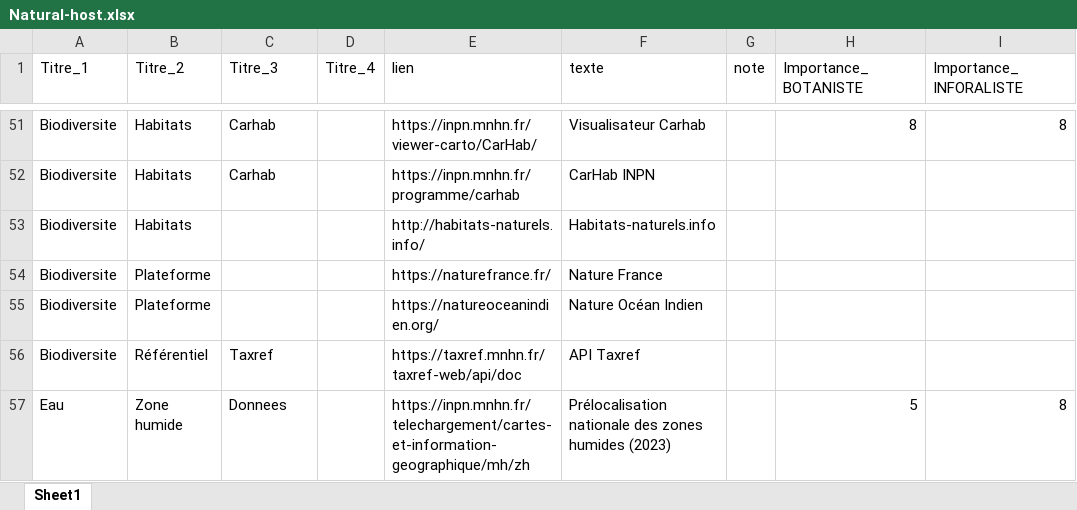
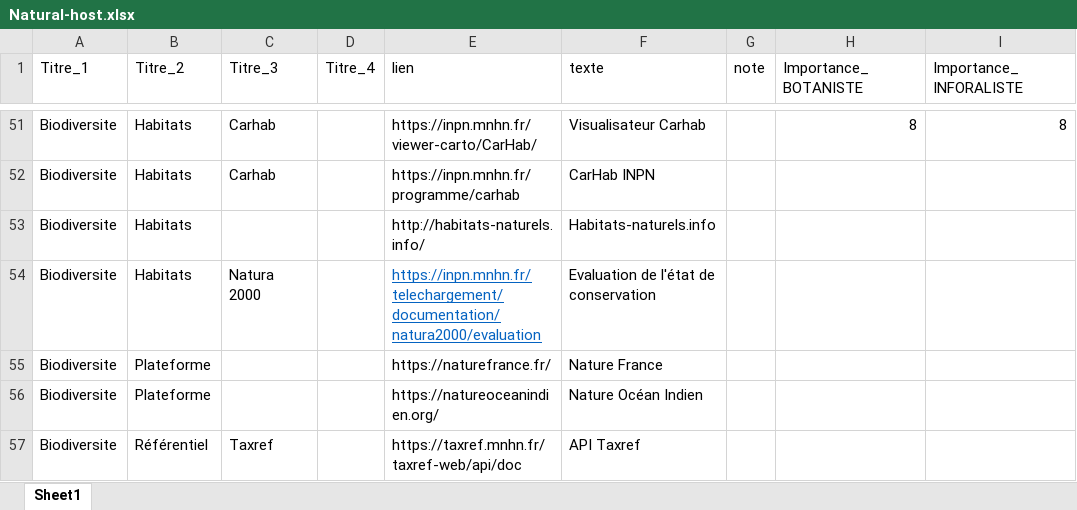
Before and after one commit to augustinsoulard/BDD_FLORE_CONSTRUCT, an Excel workbook: NATURAL-HOST/Natural-host.xlsx, sheet Sheet1, drawn as a sheet; only a part is shown, gaps mark what is left out; the shorter side is filled out with more unchanged rows; values as stored, in another font and other column widths than the file's, no borders; the diff names each change by its address in the sheet, - before the commit and + after, or states it on an @@ line.

Commit message:
v0.1.4

```diff
--- a/NATURAL-HOST/Natural-host.xlsx (sheet Sheet1)
+++ b/NATURAL-HOST/Natural-host.xlsx (sheet Sheet1)
+row 54: Biodiversite | Habitats | Natura 2000 |  | https://inpn.mnhn.fr/telechargement/documentation/natura2000/evaluation | Evaluation de l'état de conservation
```
